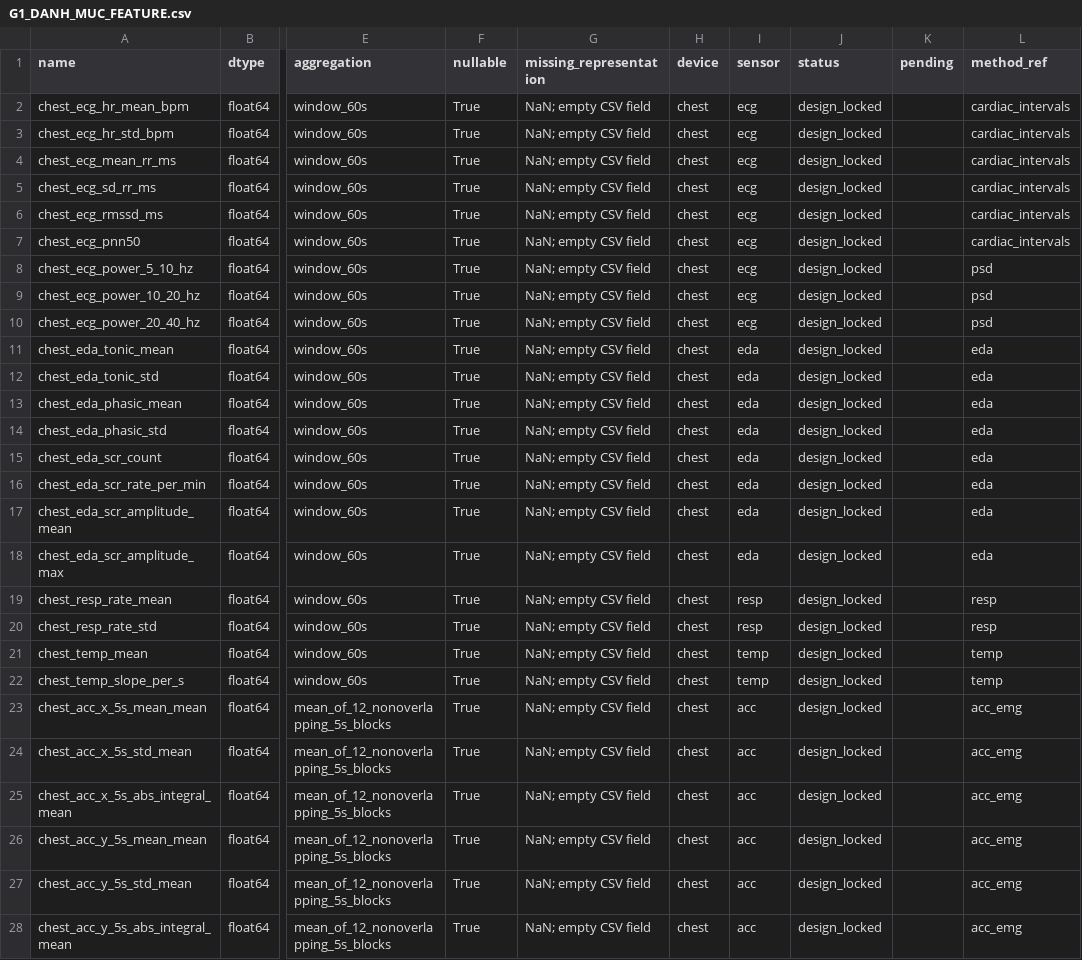
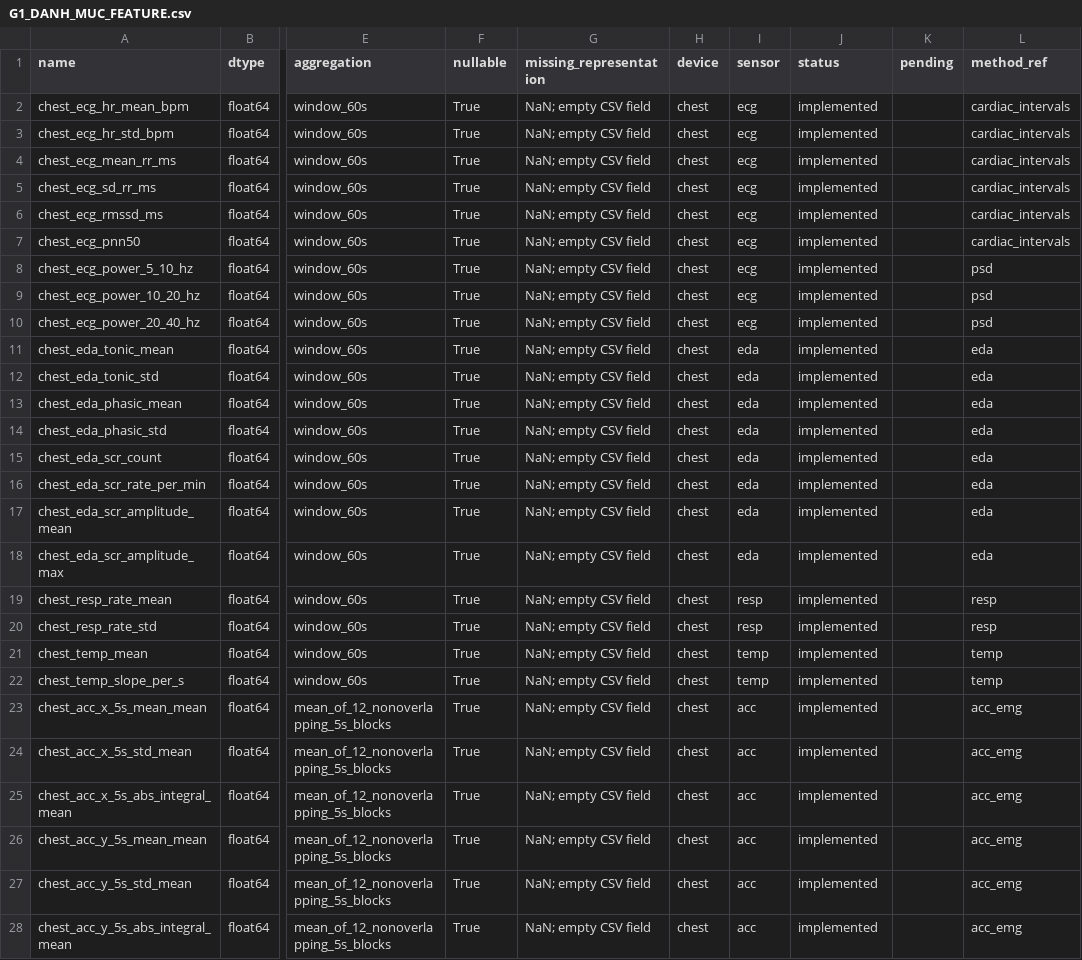
Before and after one commit to thaitran14072006/SGU26_Group09_Machine_Learning, a CSV file: wesad-stress-detection/docs/G1_DANH_MUC_FEATURE.csv, drawn as a sheet; only a part is shown, gaps mark what is left out; the diff covers the shown part only; the diff names each change by its address in the sheet, - before the commit and + after, or states it on an @@ line.

```diff
--- a/wesad-stress-detection/docs/G1_DANH_MUC_FEATURE.csv
+++ b/wesad-stress-detection/docs/G1_DANH_MUC_FEATURE.csv
-J2:J28 (status): design_locked
+J2:J28 (status): implemented
```
Also changed, not shown: 41 edited cells elsewhere in this file, 4 other files.
